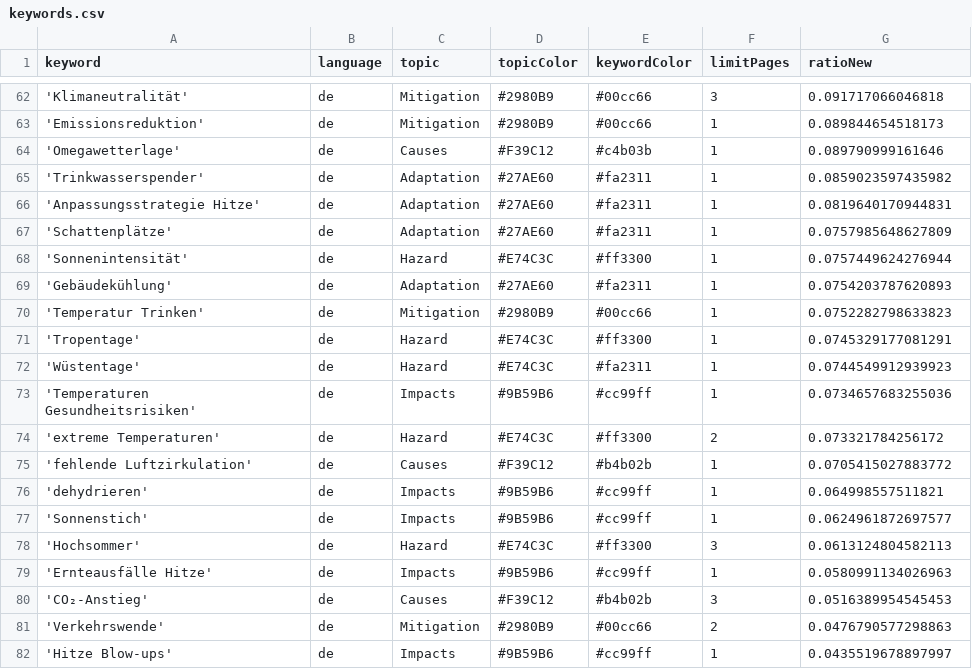
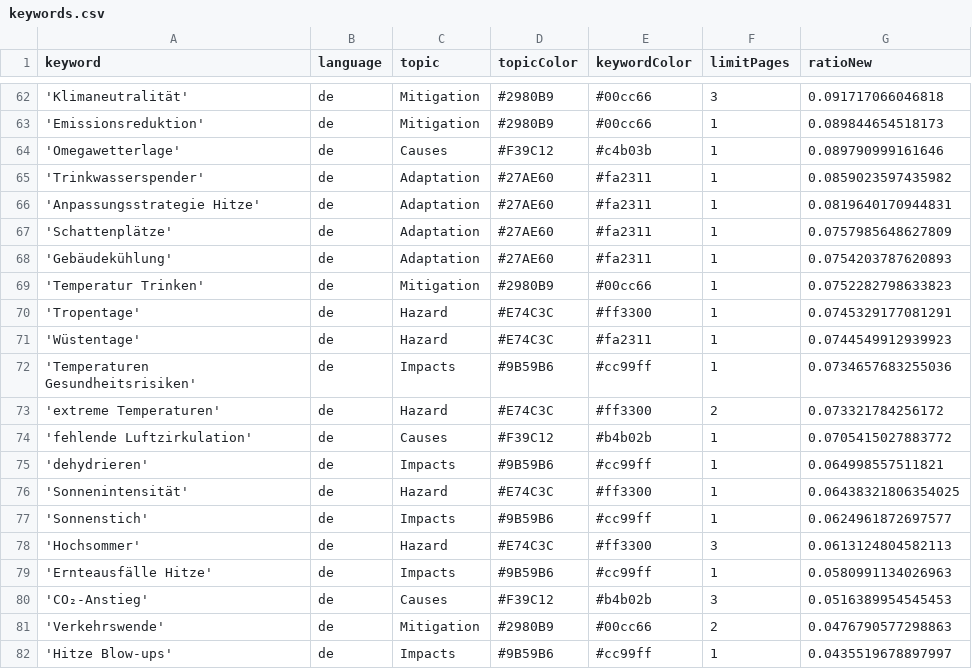
Before and after one commit to hannak555-news/heatIsComing, a CSV file: keywords.csv, drawn as a sheet; only a part is shown, gaps mark what is left out.

Commit message:
Commit from GitHub Actions (harvest:0.0)

```diff
--- a/keywords.csv
+++ b/keywords.csv
@@ -67,3 +67,2 @@ keyword,language,topic,topicColor,keywordColor,limitPages,ratioNew
 'Schattenplätze',de,Adaptation,#27AE60,#fa2311,1,0.0757985648627809
-'Sonnenintensität',de,Hazard,#E74C3C,#ff3300,1,0.0757449624276944
 'Gebäudekühlung',de,Adaptation,#27AE60,#fa2311,1,0.0754203787620893
@@ -76,2 +75,3 @@ keyword,language,topic,topicColor,keywordColor,limitPages,ratioNew
 'dehydrieren',de,Impacts,#9B59B6,#cc99ff,1,0.064998557511821
+'Sonnenintensität',de,Hazard,#E74C3C,#ff3300,1,0.06438321806354025
 'Sonnenstich',de,Impacts,#9B59B6,#cc99ff,1,0.0624961872697577
```
